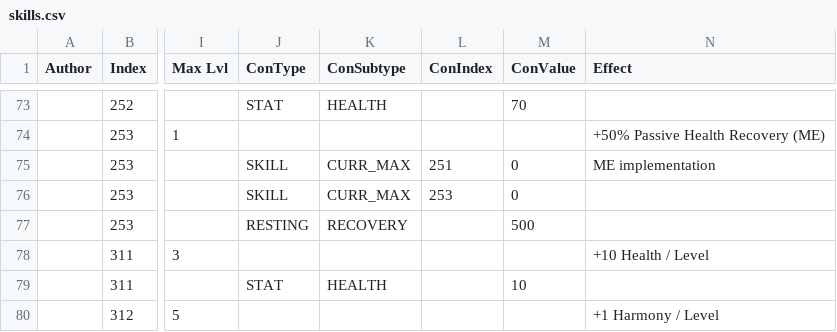
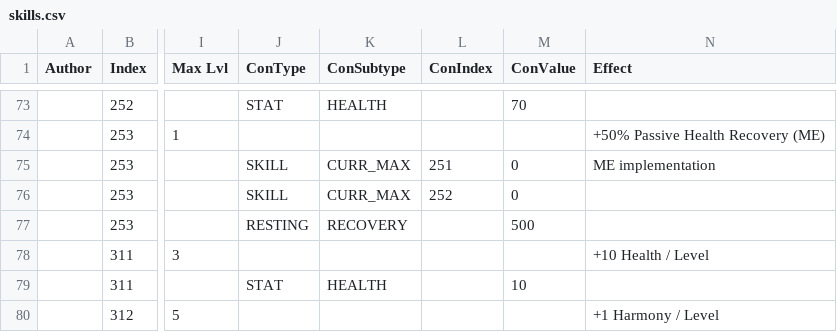
Before and after one commit to Asphodel-OS/kamigotchi, a CSV file: packages/client/src/assets/data/skills/skills.csv, drawn as a sheet; only a part is shown, gaps mark what is left out; the diff covers the shown part only; the diff names each change by its address in the sheet, - before the commit and + after, or states it on an @@ line.

```diff
--- a/packages/client/src/assets/data/skills/skills.csv
+++ b/packages/client/src/assets/data/skills/skills.csv
-L76 (ConIndex): 253
+L76 (ConIndex): 252
```
Also changed, not shown: 12 edited cells elsewhere in this file, 26 other files.
